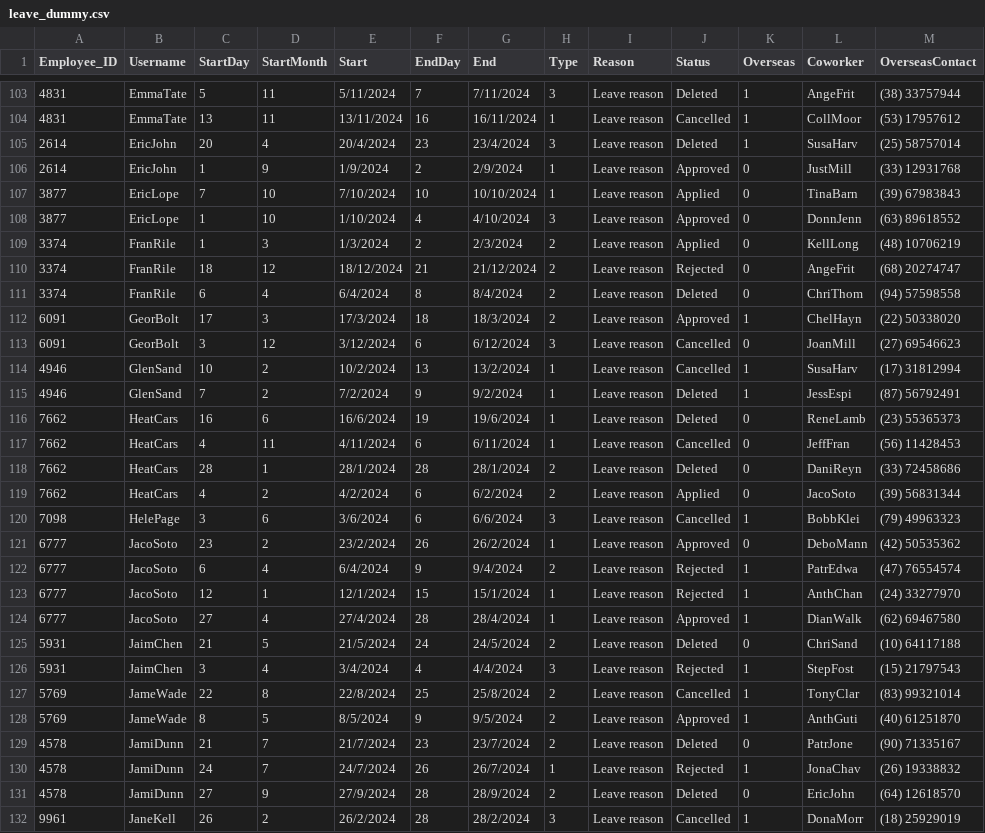
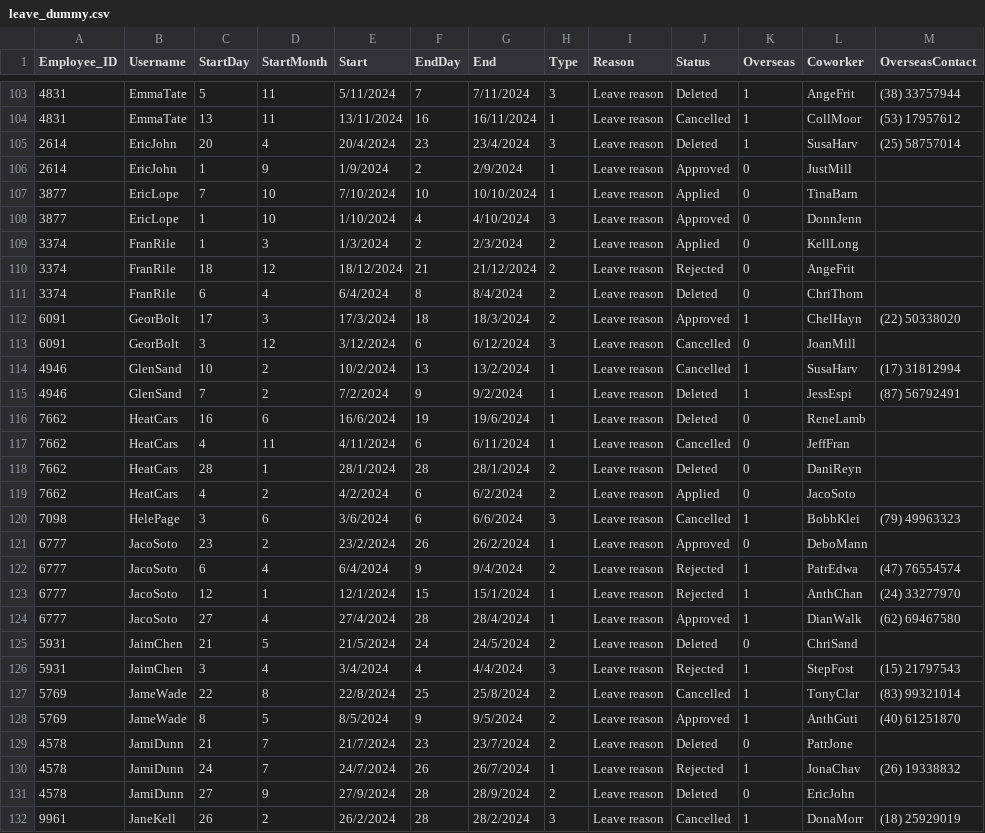
Before and after one commit to Ko812/LeaveAppSys, a CSV file: leave_dummy.csv, drawn as a sheet; only a part is shown, gaps mark what is left out; the diff covers the shown part only.

Commit message:
fixed error in managing leave app

```diff
--- a/leave_dummy.csv
+++ b/leave_dummy.csv
@@ -105,18 +105,18 @@ Employee_ID,Username,StartDay,StartMonth,Start,EndDay,End,Type,Reason,Status,Ove
 2614,EricJohn,20,4,20/4/2024,23,23/4/2024,3,Leave reason,Deleted,1,SusaHarv,(25) 58757014
-2614,EricJohn,1,9,1/9/2024,2,2/9/2024,1,Leave reason,Approved,0,JustMill,(33) 12931768
-3877,EricLope,7,10,7/10/2024,10,10/10/2024,1,Leave reason,Applied,0,TinaBarn,(39) 67983843
-3877,EricLope,1,10,1/10/2024,4,4/10/2024,3,Leave reason,Approved,0,DonnJenn,(63) 89618552
-3374,FranRile,1,3,1/3/2024,2,2/3/2024,2,Leave reason,Applied,0,KellLong,(48) 10706219
-3374,FranRile,18,12,18/12/2024,21,21/12/2024,2,Leave reason,Rejected,0,AngeFrit,(68) 20274747
-3374,FranRile,6,4,6/4/2024,8,8/4/2024,2,Leave reason,Deleted,0,ChriThom,(94) 57598558
+2614,EricJohn,1,9,1/9/2024,2,2/9/2024,1,Leave reason,Approved,0,JustMill,
+3877,EricLope,7,10,7/10/2024,10,10/10/2024,1,Leave reason,Applied,0,TinaBarn,
+3877,EricLope,1,10,1/10/2024,4,4/10/2024,3,Leave reason,Approved,0,DonnJenn,
+3374,FranRile,1,3,1/3/2024,2,2/3/2024,2,Leave reason,Applied,0,KellLong,
+3374,FranRile,18,12,18/12/2024,21,21/12/2024,2,Leave reason,Rejected,0,AngeFrit,
+3374,FranRile,6,4,6/4/2024,8,8/4/2024,2,Leave reason,Deleted,0,ChriThom,
 6091,GeorBolt,17,3,17/3/2024,18,18/3/2024,2,Leave reason,Approved,1,ChelHayn,(22) 50338020
-6091,GeorBolt,3,12,3/12/2024,6,6/12/2024,3,Leave reason,Cancelled,0,JoanMill,(27) 69546623
+6091,GeorBolt,3,12,3/12/2024,6,6/12/2024,3,Leave reason,Cancelled,0,JoanMill,
 4946,GlenSand,10,2,10/2/2024,13,13/2/2024,1,Leave reason,Cancelled,1,SusaHarv,(17) 31812994
 4946,GlenSand,7,2,7/2/2024,9,9/2/2024,1,Leave reason,Deleted,1,JessEspi,(87) 56792491
-7662,HeatCars,16,6,16/6/2024,19,19/6/2024,1,Leave reason,Deleted,0,ReneLamb,(23) 55365373
-7662,HeatCars,4,11,4/11/2024,6,6/11/2024,1,Leave reason,Cancelled,0,JeffFran,(56) 11428453
-7662,HeatCars,28,1,28/1/2024,28,28/1/2024,2,Leave reason,Deleted,0,DaniReyn,(33) 72458686
-7662,HeatCars,4,2,4/2/2024,6,6/2/2024,2,Leave reason,Applied,0,JacoSoto,(39) 56831344
+7662,HeatCars,16,6,16/6/2024,19,19/6/2024,1,Leave reason,Deleted,0,ReneLamb,
+7662,HeatCars,4,11,4/11/2024,6,6/11/2024,1,Leave reason,Cancelled,0,JeffFran,
+7662,HeatCars,28,1,28/1/2024,28,28/1/2024,2,Leave reason,Deleted,0,DaniReyn,
+7662,HeatCars,4,2,4/2/2024,6,6/2/2024,2,Leave reason,Applied,0,JacoSoto,
 7098,HelePage,3,6,3/6/2024,6,6/6/2024,3,Leave reason,Cancelled,1,BobbKlei,(79) 49963323
-6777,JacoSoto,23,2,23/2/2024,26,26/2/2024,1,Leave reason,Approved,0,DeboMann,(42) 50535362
+6777,JacoSoto,23,2,23/2/2024,26,26/2/2024,1,Leave reason,Approved,0,DeboMann,
 6777,JacoSoto,6,4,6/4/2024,9,9/4/2024,2,Leave reason,Rejected,1,PatrEdwa,(47) 76554574
@@ -124,3 +124,3 @@ Employee_ID,Username,StartDay,StartMonth,Start,EndDay,End,Type,Reason,Status,Ove
 6777,JacoSoto,27,4,27/4/2024,28,28/4/2024,1,Leave reason,Approved,1,DianWalk,(62) 69467580
-5931,JaimChen,21,5,21/5/2024,24,24/5/2024,2,Leave reason,Deleted,0,ChriSand,(10) 64117188
+5931,JaimChen,21,5,21/5/2024,24,24/5/2024,2,Leave reason,Deleted,0,ChriSand,
 5931,JaimChen,3,4,3/4/2024,4,4/4/2024,3,Leave reason,Rejected,1,StepFost,(15) 21797543
@@ -128,5 +128,5 @@ Employee_ID,Username,StartDay,StartMonth,Start,EndDay,End,Type,Reason,Status,Ove
 5769,JameWade,8,5,8/5/2024,9,9/5/2024,2,Leave reason,Approved,1,AnthGuti,(40) 61251870
-4578,JamiDunn,21,7,21/7/2024,23,23/7/2024,2,Leave reason,Deleted,0,PatrJone,(90) 71335167
+4578,JamiDunn,21,7,21/7/2024,23,23/7/2024,2,Leave reason,Deleted,0,PatrJone,
 4578,JamiDunn,24,7,24/7/2024,26,26/7/2024,1,Leave reason,Rejected,1,JonaChav,(26) 19338832
-4578,JamiDunn,27,9,27/9/2024,28,28/9/2024,2,Leave reason,Deleted,0,EricJohn,(64) 12618570
+4578,JamiDunn,27,9,27/9/2024,28,28/9/2024,2,Leave reason,Deleted,0,EricJohn,
 9961,JaneKell,26,2,26/2/2024,28,28/2/2024,3,Leave reason,Cancelled,1,DonaMorr,(18) 25929019
```
Also changed, not shown: 127 edited cells elsewhere in this file, 14 other files.
